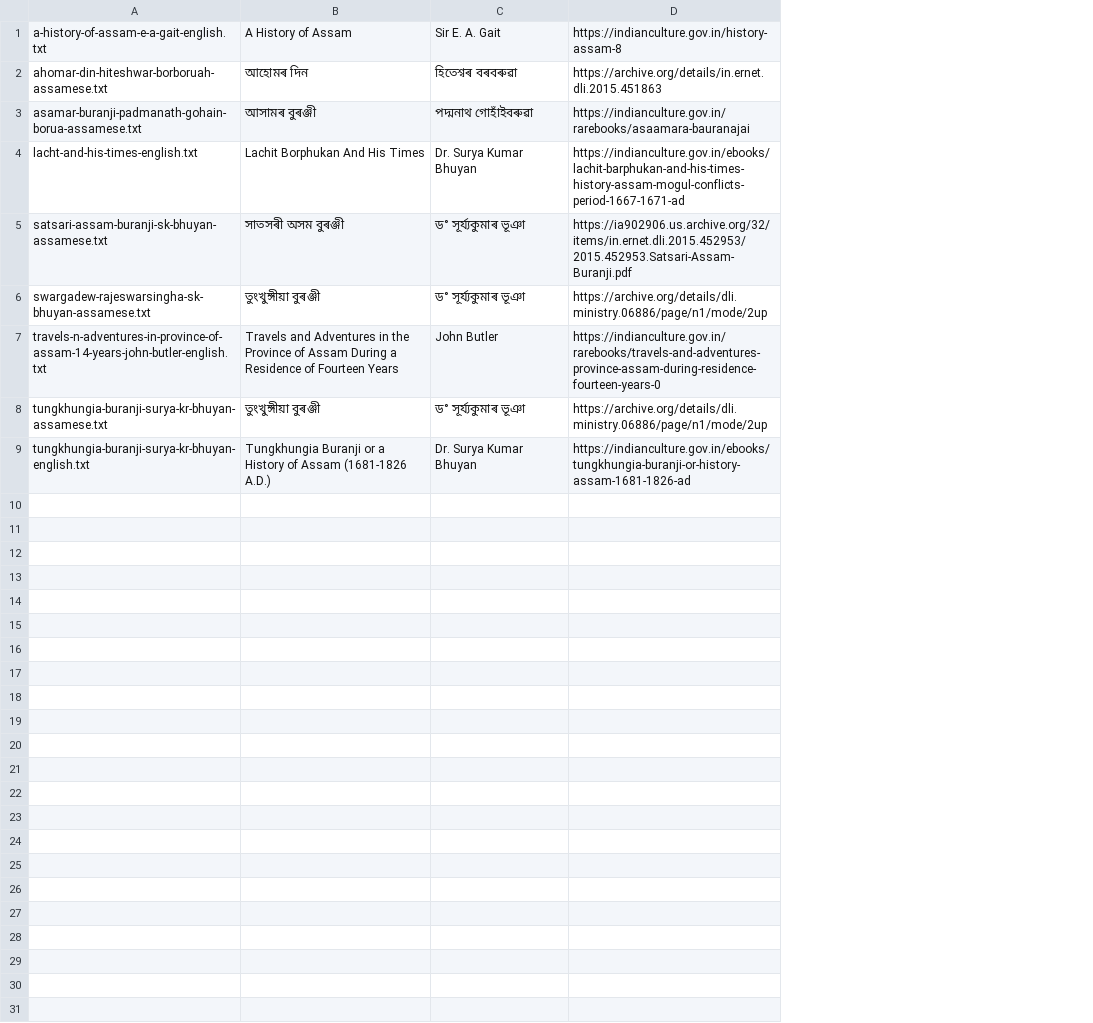
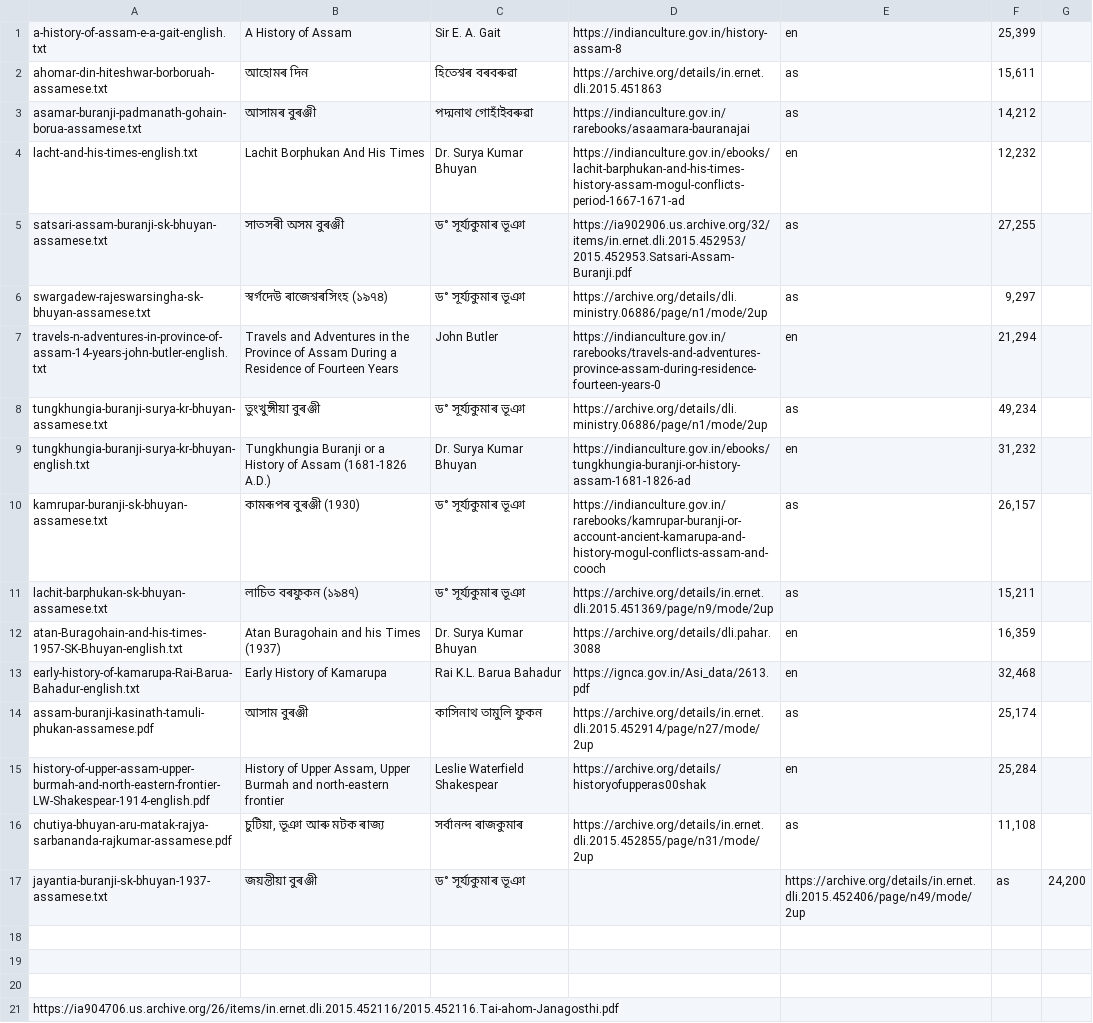
Before and after one commit to kishori82/buranji, a TSV file: book-list.tsv, drawn as a sheet; the diff names each change by its address in the sheet, - before the commit and + after, or states it on an @@ line.

```diff
--- a/book-list.tsv
+++ b/book-list.tsv
+column E, rows 1-9: en | as | as | en | as | as | en | as | en
+column F, rows 1-9: 25,399 | 15,611 | 14,212 | 12,232 | 27,255 | 9,297 | 21,294 | 49,234 | 31,232
+column G, empty
-B6: তুংখুঙ্গীয়া বুৰঞ্জী
+B6: স্বৰ্গদেউ ৰাজেশ্বৰসিংহ (১৯৭৪)
+row 10: kamrupar-buranji-sk-bhuyan-assamese.txt | কামৰূপৰ বুৰঞ্জী (1930) | ড° সূৰ্য্যকুমাৰ ভূঞা | https://indianculture.gov.in/rarebooks/kamrupar-buranji-or-account-ancient-kamarupa-and-history-mogul-conflicts-assam-and-cooch | as | 26,157
+row 11: lachit-barphukan-sk-bhuyan-assamese.txt | লাচিত বৰফুকন (১৯৪৭) | ড° সূৰ্য্যকুমাৰ ভূঞা | https://archive.org/details/in.ernet.dli.2015.451369/page/n9/mode/2up | as | 15,211
+row 12: atan-Buragohain-and-his-times-1957-SK-Bhuyan-english.txt | Atan Buragohain and his Times (1937) | Dr. Surya Kumar Bhuyan | https://archive.org/details/dli.pahar.3088 | en | 16,359
+row 13: early-history-of-kamarupa-Rai-Barua-Bahadur-english.txt | Early History of Kamarupa | Rai K.L. Barua Bahadur | https://ignca.gov.in/Asi_data/2613.pdf | en | 32,468
+row 14: assam-buranji-kasinath-tamuli-phukan-assamese.pdf | আসাম বুৰঞ্জী | কাসিনাথ তামুলি ফুকন | https://archive.org/details/in.ernet.dli.2015.452914/page/n27/mode/2up | as | 25,174
+row 15: history-of-upper-assam-upper-burmah-and-north-eastern-frontier-LW-Shakespear-1914-english.pdf | History of Upper Assam, Upper Burmah and north-eastern frontier | Leslie Waterfield Shakespear | https://archive.org/details/historyofupperas00shak | en | 25,284
+row 16: chutiya-bhuyan-aru-matak-rajya-sarbananda-rajkumar-assamese.pdf | চুটিয়া, ভূঞা আৰু মটক ৰাজ্য | সৰ্বানন্দ ৰাজকুমাৰ | https://archive.org/details/in.ernet.dli.2015.452855/page/n31/mode/2up | as | 11,108
+row 17: jayantia-buranji-sk-bhuyan-1937-assamese.txt | জয়ন্তীয়া বুৰঞ্জী | ড° সূৰ্য্যকুমাৰ ভূঞা |  | https://archive.org/details/in.ernet.dli.2015.452406/page/n49/mode/2up | as | 24,200
+row 18: (empty)
+row 19: (empty)
+row 20: (empty)
+row 21: https://ia904706.us.archive.org/26/items/in.ernet.dli.2015.452116/2015.452116.Tai-ahom-Janagosthi.pdf
```
Also changed, not shown: 6 other files.
